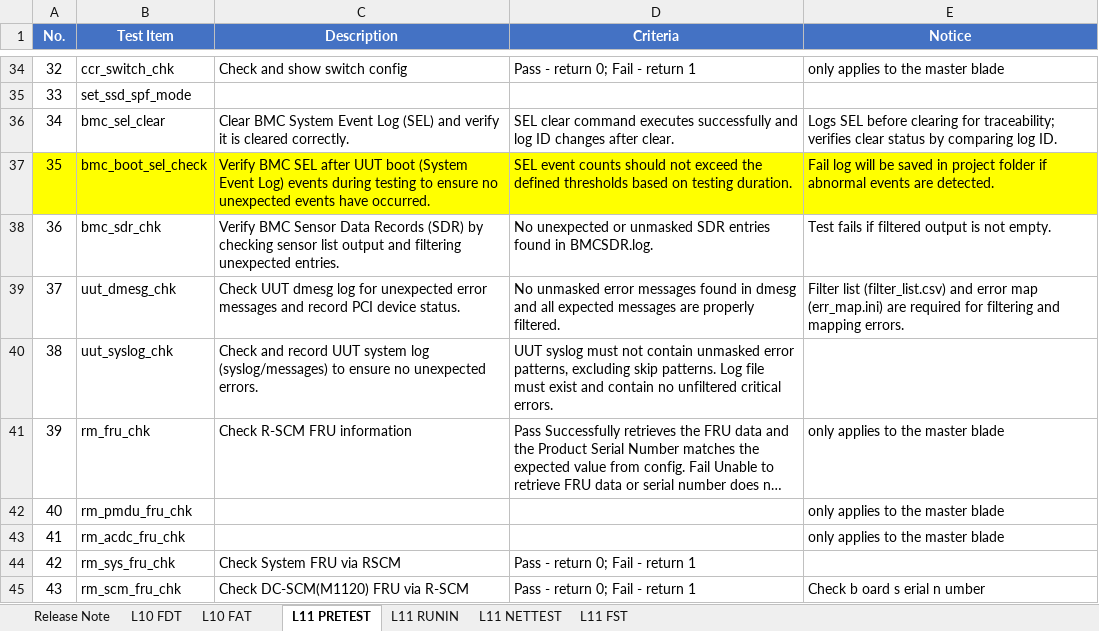
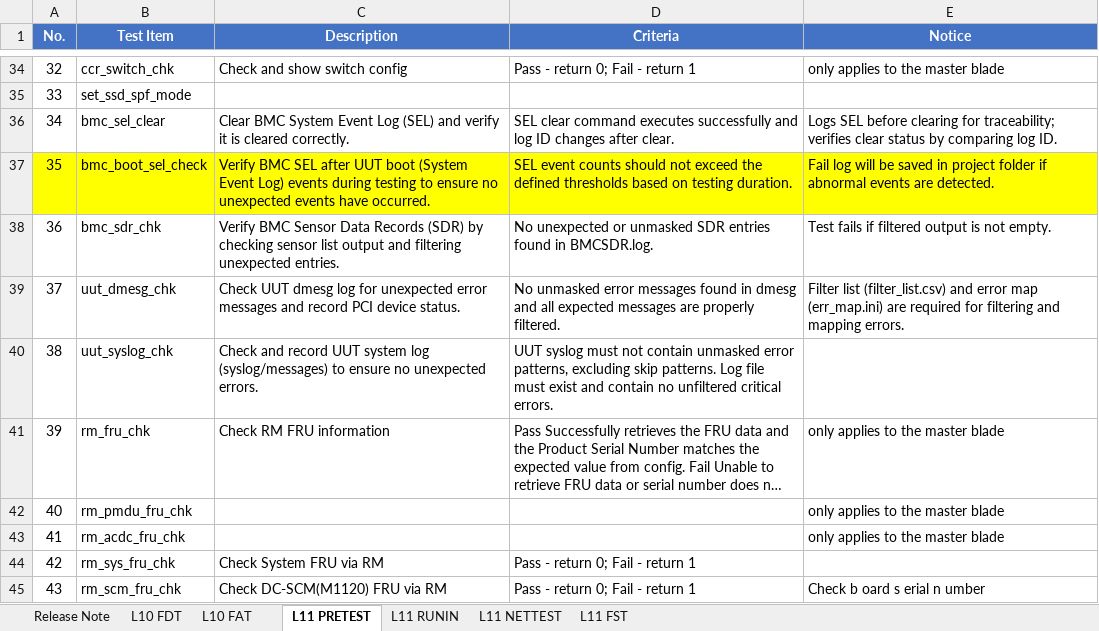
Before and after one commit to momoyang7719-cloud/test, an Excel workbook: C219B_L10_L11_TestPlan_PV_1A00_added.xlsx, sheet L11 PRETEST, drawn as a sheet; only a part is shown, gaps mark what is left out; long unchanged cells end in …; values as stored, in another font and other column widths than the file's, no borders; table styles not drawn; the diff covers the shown part only; the diff names each change by its address in the sheet, - before the commit and + after, or states it on an @@ line.

```diff
--- a/C219B_L10_L11_TestPlan_PV_1A00_added.xlsx (sheet L11 PRETEST)
+++ b/C219B_L10_L11_TestPlan_PV_1A00_added.xlsx (sheet L11 PRETEST)
-C41 (Description): Check R-SCM FRU information
+C41 (Description): Check RM FRU information
-C44 (Description): Check System FRU via RSCM
+C44 (Description): Check System FRU via RM
-C45 (Description): Check DC-SCM(M1120) FRU via R-SCM
+C45 (Description): Check DC-SCM(M1120) FRU via RM
```
Also changed, not shown: 15 edited cells elsewhere in this sheet, sheet L11 FST, sheet L10 FAT, sheet L10 FDT, sheet L11 RUNIN, hidden cells.
